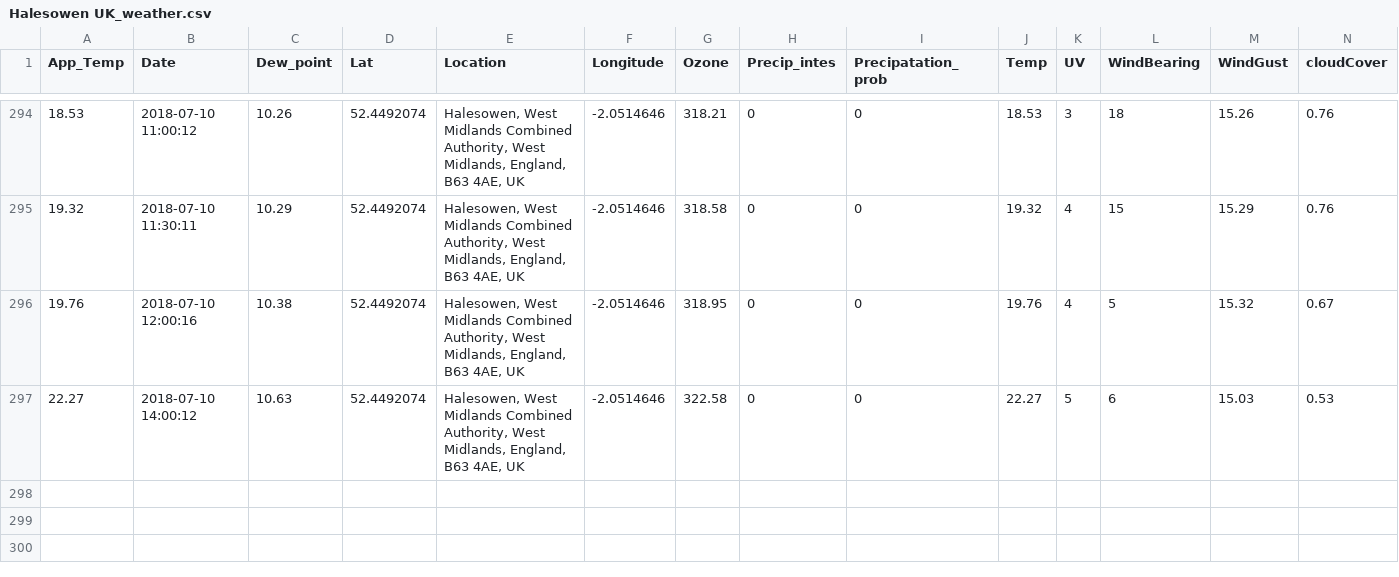
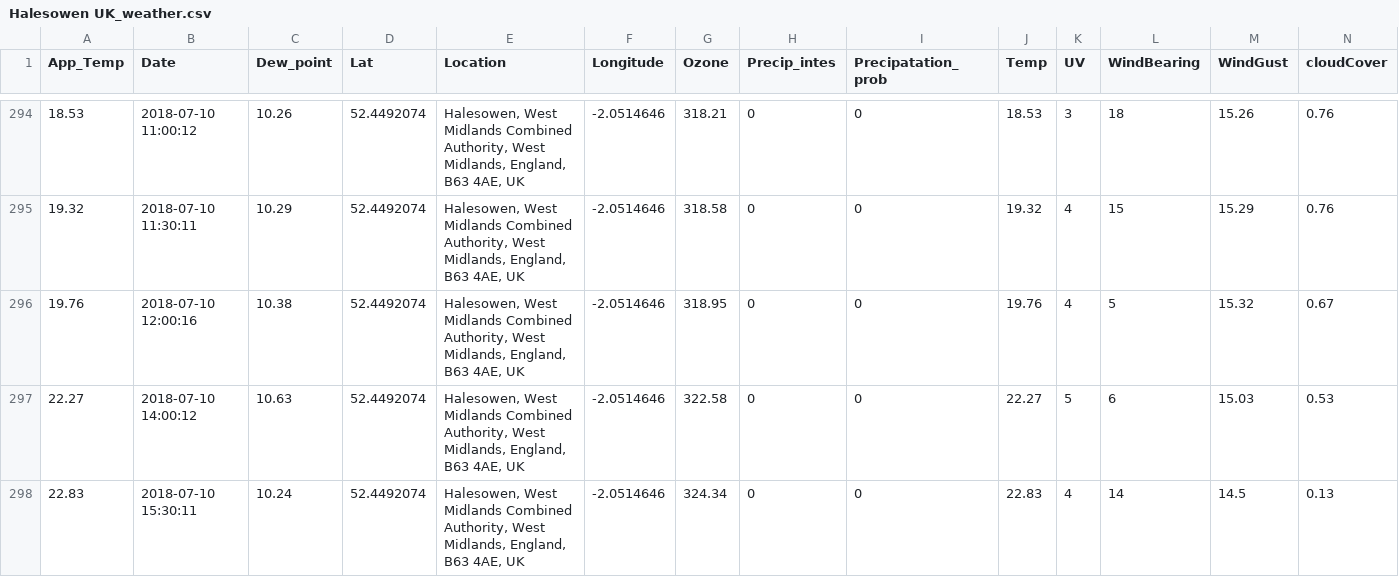
Before and after one commit to Jamespage6978/Projects, a CSV file: API_attempt/data/Halesowen UK_weather.csv, drawn as a sheet; only a part is shown, gaps mark what is left out; rows hold the shown columns only; the diff names each change by its address in the sheet, - before the commit and + after, or states it on an @@ line.

```diff
--- a/API_attempt/data/Halesowen UK_weather.csv
+++ b/API_attempt/data/Halesowen UK_weather.csv
+row 298: 22.83 | 2018-07-10 15:30:11 | 10.24 | 52.4492074 | Halesowen, West Midlands Combined Authority, West Midlands, England, B63 4AE, UK | -2.0514646 | 324.34 | 0 | 0 | 22.83 | 4 | 14 | 14.5 | 0.13
```
Also changed, not shown: API_attempt/data/Swansea UK_weather.csv.
